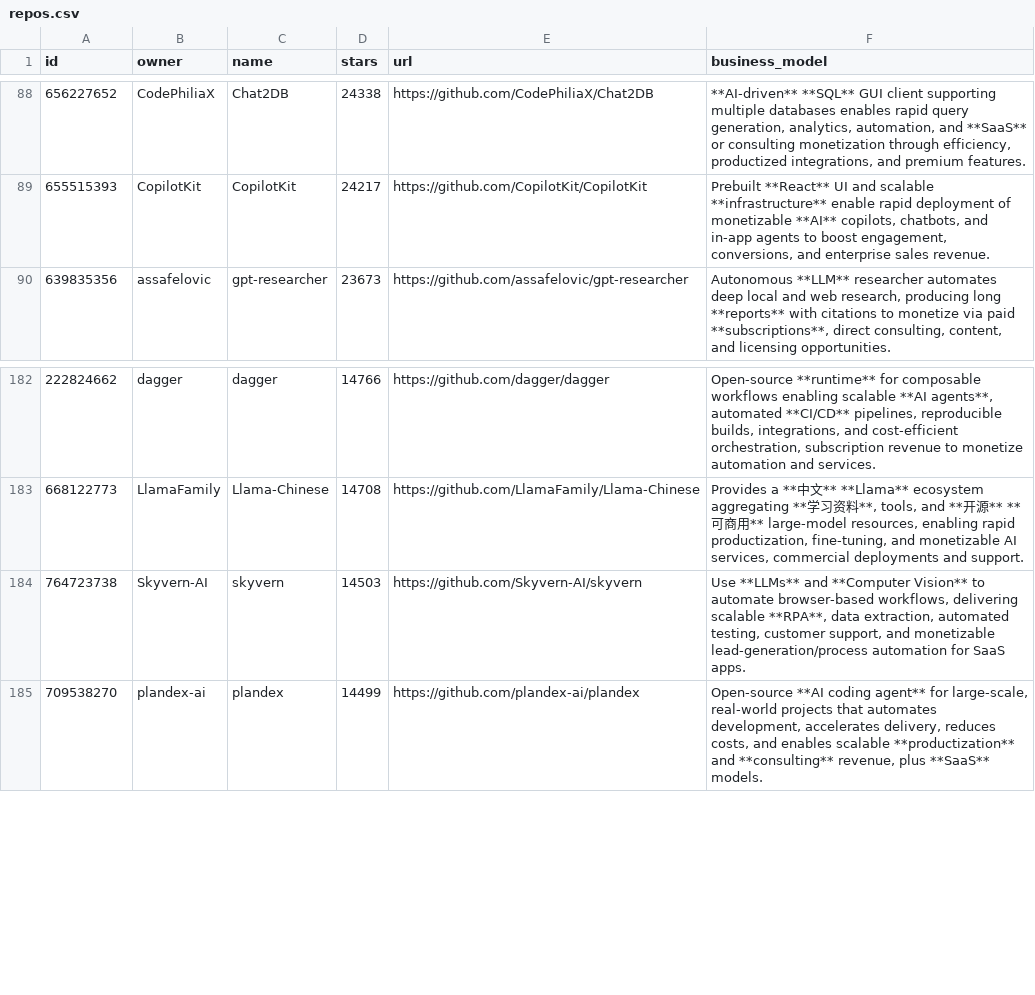
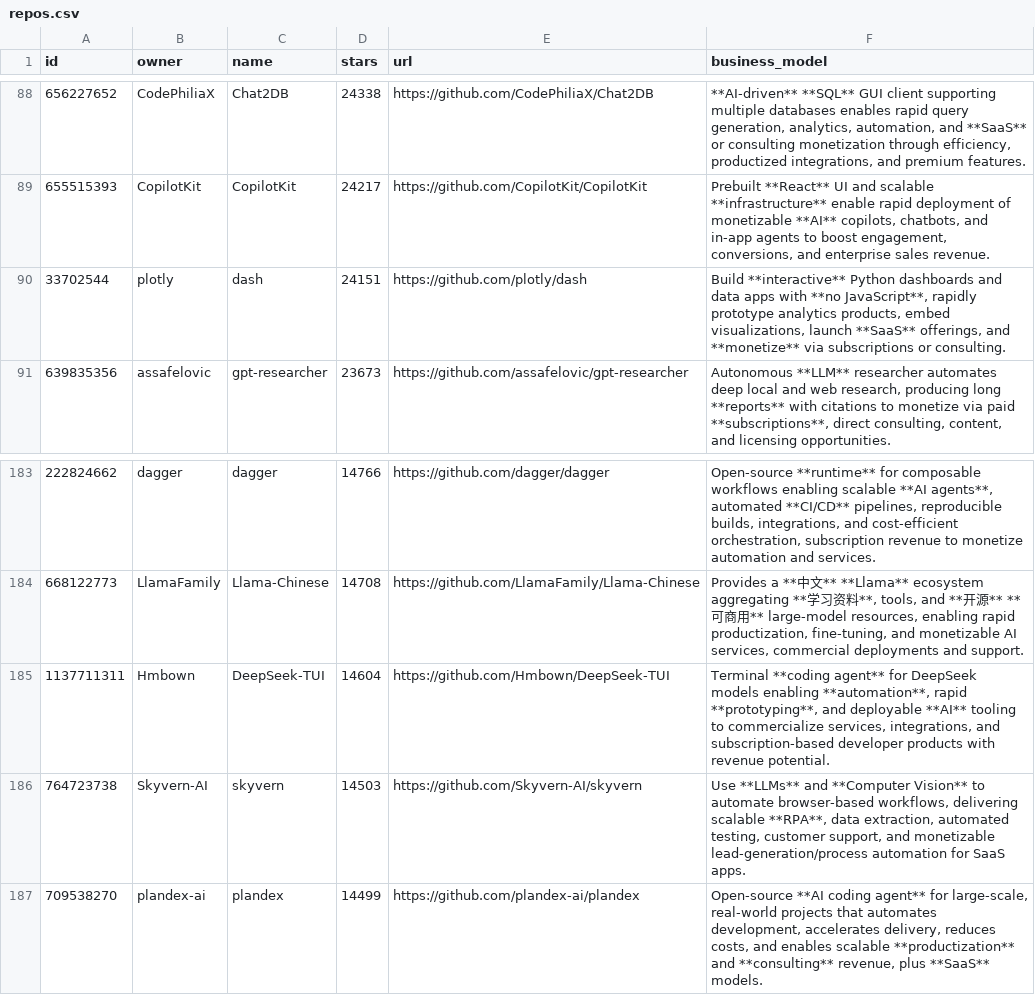
Before and after one commit to garylab/MakeMoneyWithAI, a CSV file: repos.csv, drawn as a sheet; only a part is shown, gaps mark what is left out.

```diff
--- a/repos.csv
+++ b/repos.csv
@@ -89,2 +89,3 @@ id,owner,name,stars,url,business_model
 655515393,CopilotKit,CopilotKit,24217,https://github.com/CopilotKit/CopilotKit,"Prebuilt **React** UI and scalable **infrastructure** enable rapid deployment of monetizable **AI** copilots, chatbots, and in‑app agents to boost engagement, conversions, and enterprise sales revenue."
+33702544,plotly,dash,24151,https://github.com/plotly/dash,"Build **interactive** Python dashboards and data apps with **no JavaScript**, rapidly prototype analytics products, embed visualizations, launch **SaaS** offerings, and **monetize** via subscriptions or consulting."
 639835356,assafelovic,gpt-researcher,23673,https://github.com/assafelovic/gpt-researcher,"Autonomous **LLM** researcher automates deep local and web research, producing long **reports** with citations to monetize via paid **subscriptions**, direct consulting, content, and licensing opportunities."
@@ -183,2 +184,3 @@ id,owner,name,stars,url,business_model
 668122773,LlamaFamily,Llama-Chinese,14708,https://github.com/LlamaFamily/Llama-Chinese,"Provides a **中文** **Llama** ecosystem aggregating **学习资料**, tools, and **开源** **可商用** large-model resources, enabling rapid productization, fine-tuning, and monetizable AI services, commercial deployments and support."
+1137711311,Hmbown,DeepSeek-TUI,14604,https://github.com/Hmbown/DeepSeek-TUI,"Terminal **coding agent** for DeepSeek models enabling **automation**, rapid **prototyping**, and deployable **AI** tooling to commercialize services, integrations, and subscription-based developer products with revenue potential."
 764723738,Skyvern-AI,skyvern,14503,https://github.com/Skyvern-AI/skyvern,"Use **LLMs** and **Computer Vision** to automate browser-based workflows, delivering scalable **RPA**, data extraction, automated testing, customer support, and monetizable lead-generation/process automation for SaaS apps."
```
Also changed, not shown: 1 other file.
